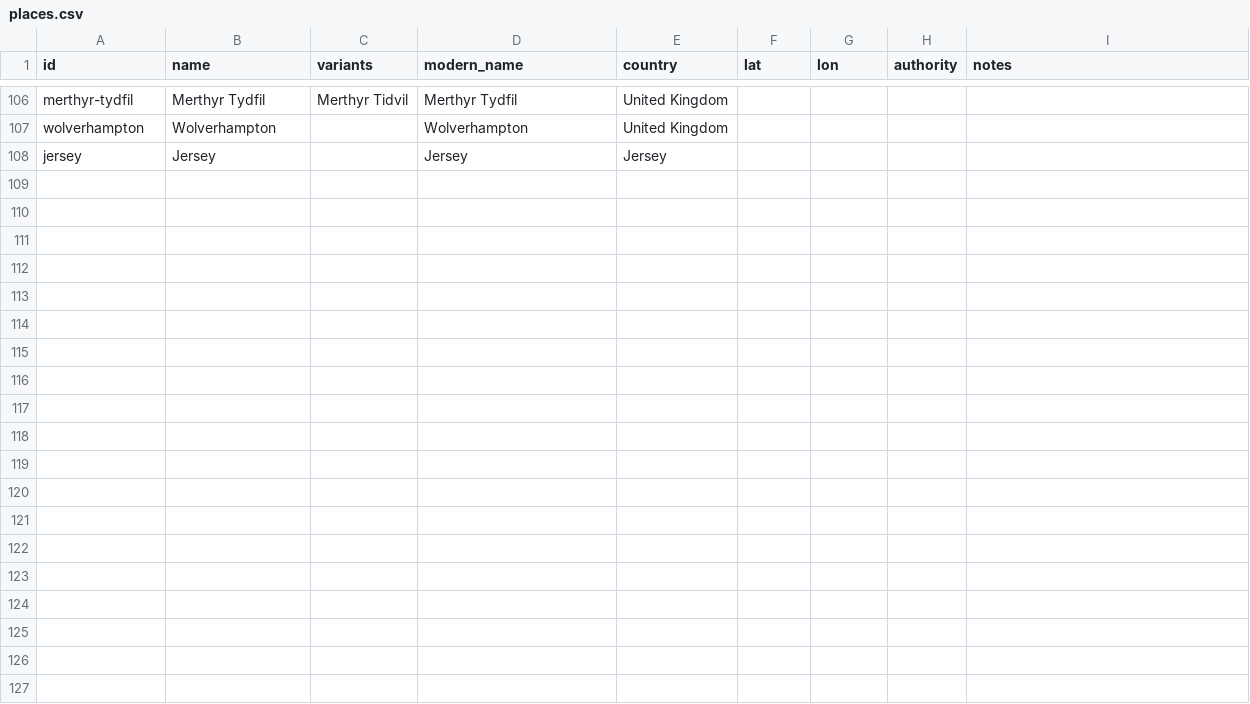
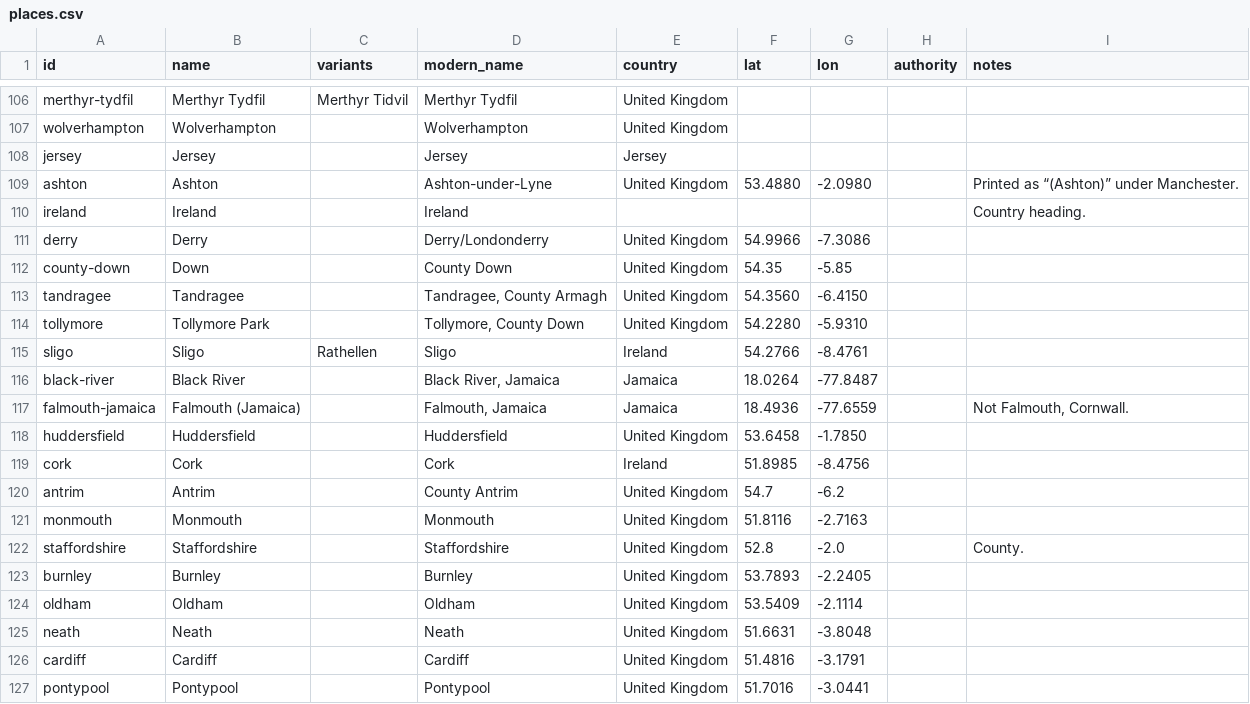
Before and after one commit to judaicadh/listsexplorer, a CSV file: data/places.csv, drawn as a sheet; only a part is shown, gaps mark what is left out; the diff names each change by its address in the sheet, - before the commit and + after, or states it on an @@ line.

```diff
--- a/data/places.csv
+++ b/data/places.csv
+row 109: ashton | Ashton |  | Ashton-under-Lyne | United Kingdom | 53.4880 | -2.0980 |  | Printed as “(Ashton)” under Manchester.
+row 110: ireland | Ireland |  | Ireland |  |  |  |  | Country heading.
+row 111: derry | Derry |  | Derry/Londonderry | United Kingdom | 54.9966 | -7.3086
+row 112: county-down | Down |  | County Down | United Kingdom | 54.35 | -5.85
+row 113: tandragee | Tandragee |  | Tandragee, County Armagh | United Kingdom | 54.3560 | -6.4150
+row 114: tollymore | Tollymore Park |  | Tollymore, County Down | United Kingdom | 54.2280 | -5.9310
+row 115: sligo | Sligo | Rathellen | Sligo | Ireland | 54.2766 | -8.4761
+row 116: black-river | Black River |  | Black River, Jamaica | Jamaica | 18.0264 | -77.8487
+row 117: falmouth-jamaica | Falmouth (Jamaica) |  | Falmouth, Jamaica | Jamaica | 18.4936 | -77.6559 |  | Not Falmouth, Cornwall.
+row 118: huddersfield | Huddersfield |  | Huddersfield | United Kingdom | 53.6458 | -1.7850
+row 119: cork | Cork |  | Cork | Ireland | 51.8985 | -8.4756
+row 120: antrim | Antrim |  | County Antrim | United Kingdom | 54.7 | -6.2
+row 121: monmouth | Monmouth |  | Monmouth | United Kingdom | 51.8116 | -2.7163
+row 122: staffordshire | Staffordshire |  | Staffordshire | United Kingdom | 52.8 | -2.0 |  | County.
+row 123: burnley | Burnley |  | Burnley | United Kingdom | 53.7893 | -2.2405
+row 124: oldham | Oldham |  | Oldham | United Kingdom | 53.5409 | -2.1114
+row 125: neath | Neath |  | Neath | United Kingdom | 51.6631 | -3.8048
+row 126: cardiff | Cardiff |  | Cardiff | United Kingdom | 51.4816 | -3.1791
+row 127: pontypool | Pontypool |  | Pontypool | United Kingdom | 51.7016 | -3.0441
```
Also changed, not shown: data/lists.csv, data/organizations.csv, 12 other files.
